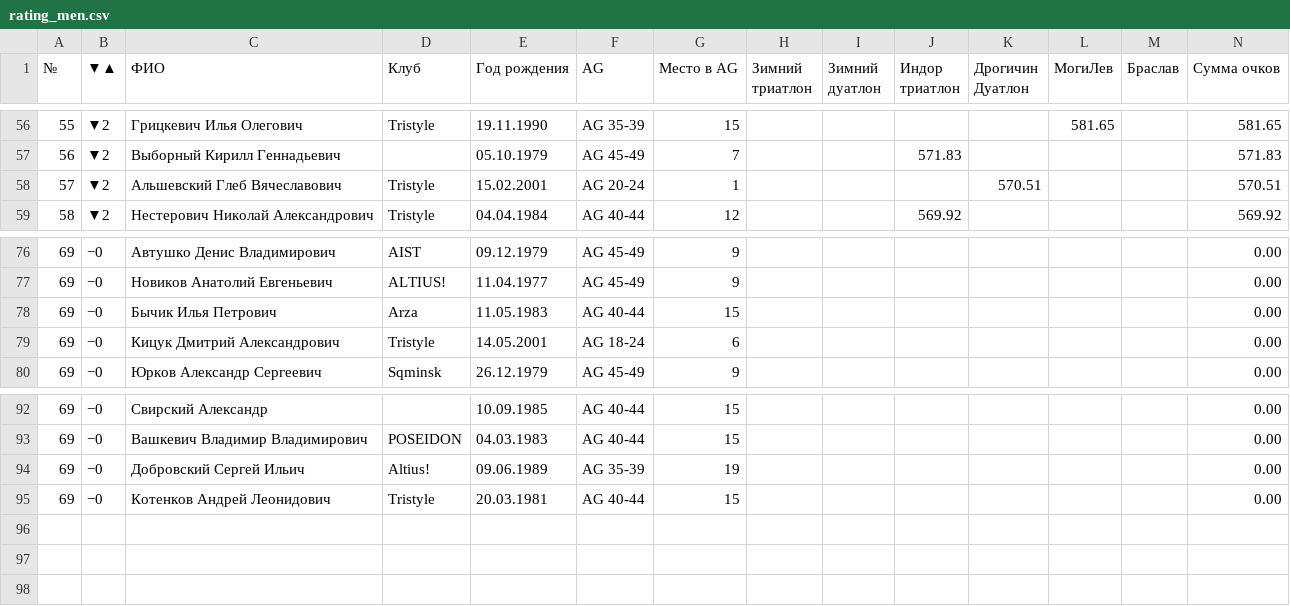
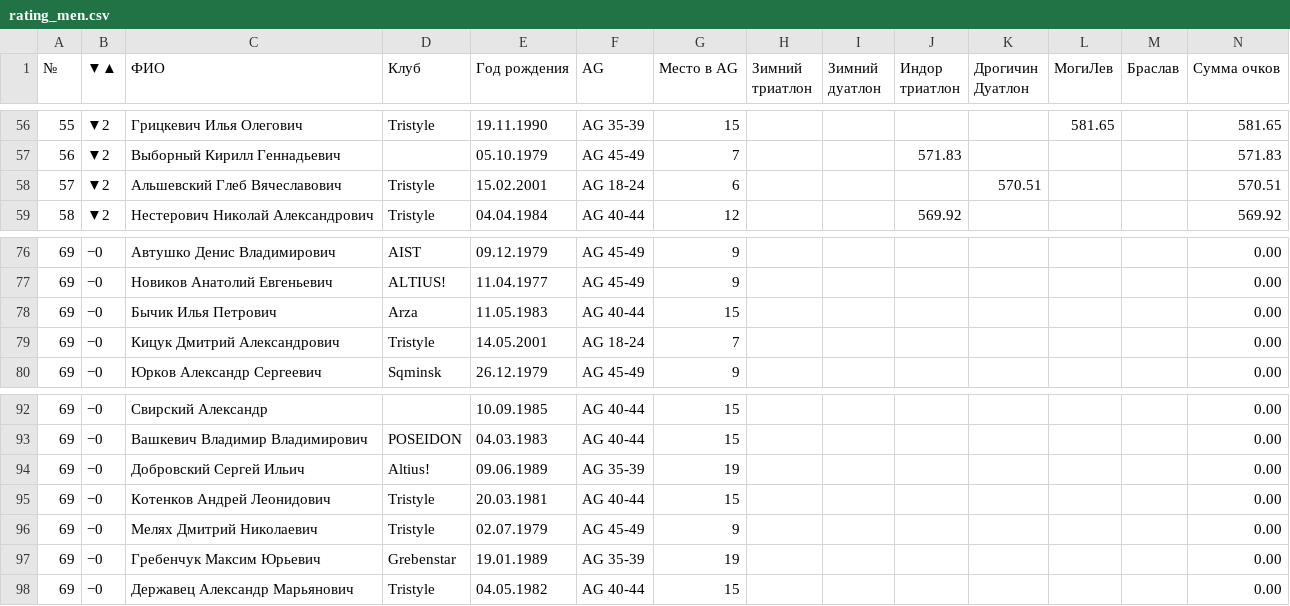
Before and after one commit to mkharytonau/bft-league-rating, a CSV file: src/main/resources/2025/rating_men.csv, drawn as a sheet; only a part is shown, gaps mark what is left out.

```diff
--- a/src/main/resources/2025/rating_men.csv
+++ b/src/main/resources/2025/rating_men.csv
@@ -57,3 +57,3 @@
 56,▼2,Выборный Кирилл Геннадьевич,,05.10.1979,AG 45-49,7,,,571.83,,,,571.83
-57,▼2,Альшевский Глеб Вячеславович,Tristyle,15.02.2001,AG 20-24,1,,,,570.51,,,570.51
+57,▼2,Альшевский Глеб Вячеславович,Tristyle,15.02.2001,AG 18-24,6,,,,570.51,,,570.51
 58,▼2,Нестерович Николай Александрович,Tristyle,04.04.1984,AG 40-44,12,,,569.92,,,,569.92
@@ -78,3 +78,3 @@
 69,−0,Бычик Илья Петрович,Arza,11.05.1983,AG 40-44,15,,,,,,,0.00
-69,−0,Кицук Дмитрий Александрович,Tristyle,14.05.2001,AG 18-24,6,,,,,,,0.00
+69,−0,Кицук Дмитрий Александрович,Tristyle,14.05.2001,AG 18-24,7,,,,,,,0.00
 69,−0,Юрков Александр Сергеевич,Sqminsk,26.12.1979,AG 45-49,9,,,,,,,0.00
@@ -95 +95,4 @@
 69,−0,Котенков Андрей Леонидович,Tristyle,20.03.1981,AG 40-44,15,,,,,,,0.00
+69,−0,Мелях Дмитрий Николаевич,Tristyle,02.07.1979,AG 45-49,9,,,,,,,0.00
+69,−0,Гребенчук Максим Юрьевич,Grebenstar,19.01.1989,AG 35-39,19,,,,,,,0.00
+69,−0,Державец Александр Марьянович,Tristyle,04.05.1982,AG 40-44,15,,,,,,,0.00
```
Also changed, not shown: src/main/resources/2025/Drogichin/women_calculated.csv, src/main/resources/2025/Minsk_Indoor_Triathlon/women_calculated.csv, 17 other files.
